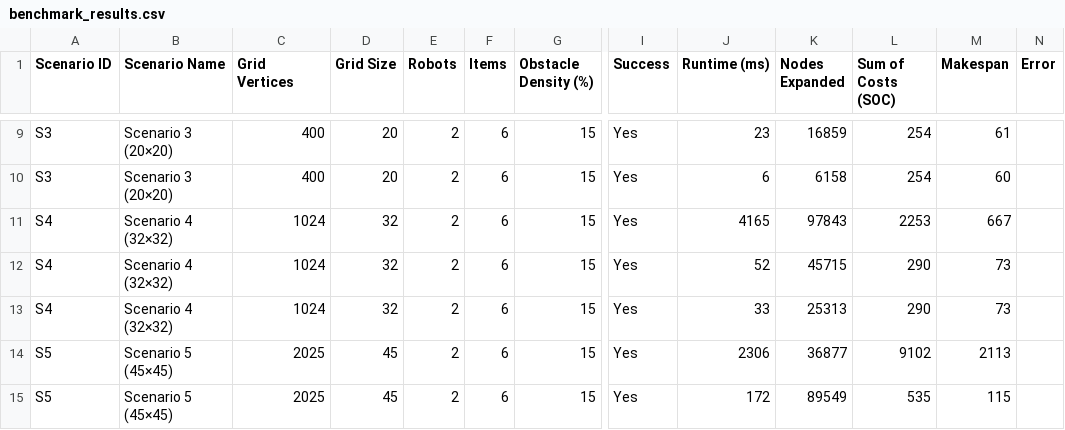
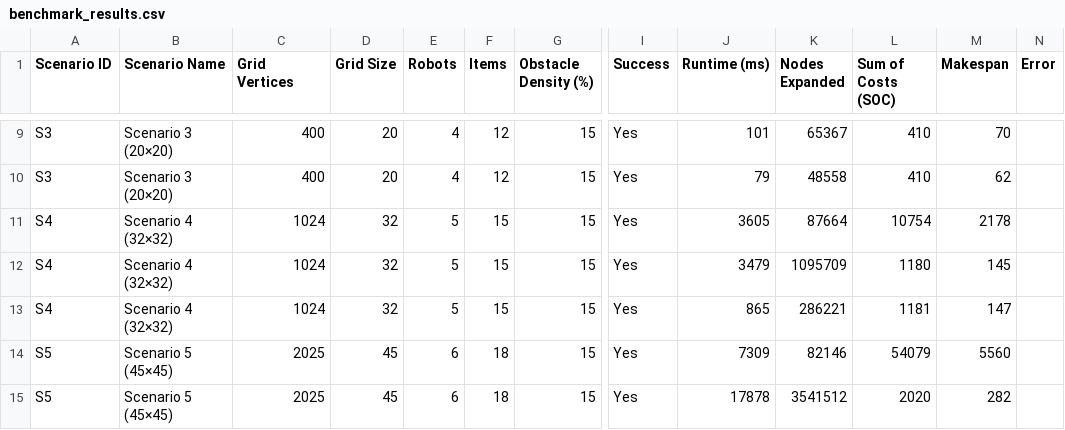
Before and after one commit to someguy609/daa-final-exam, a CSV file: benchmark_results.csv, drawn as a sheet; only a part is shown, gaps mark what is left out; the diff covers the shown part only; the diff names each change by its address in the sheet, - before the commit and + after, or states it on an @@ line.

Commit message:
report: scale robot and item counts across scenarios and update benchmark results

```diff
--- a/benchmark_results.csv
+++ b/benchmark_results.csv
-E9:E10 (Robots): 2
+E9:E10 (Robots): 4
-F9:F10 (Items): 6
+F9:F10 (Items): 12
-J9 (Runtime (ms)): 23
+J9 (Runtime (ms)): 101
-K9 (Nodes Expanded): 16859
+K9 (Nodes Expanded): 65367
-L9:L10 (Sum of Costs (SOC)): 254
+L9:L10 (Sum of Costs (SOC)): 410
-M9 (Makespan): 61
+M9 (Makespan): 70
-J10 (Runtime (ms)): 6
+J10 (Runtime (ms)): 79
-K10 (Nodes Expanded): 6158
+K10 (Nodes Expanded): 48558
-M10 (Makespan): 60
+M10 (Makespan): 62
-E11:E13 (Robots): 2
+E11:E13 (Robots): 5
-F11:F13 (Items): 6
+F11:F13 (Items): 15
-J11 (Runtime (ms)): 4165
+J11 (Runtime (ms)): 3605
-K11 (Nodes Expanded): 97843
+K11 (Nodes Expanded): 87664
-L11 (Sum of Costs (SOC)): 2253
+L11 (Sum of Costs (SOC)): 10754
-M11 (Makespan): 667
+M11 (Makespan): 2178
-J12 (Runtime (ms)): 52
+J12 (Runtime (ms)): 3479
-K12 (Nodes Expanded): 45715
+K12 (Nodes Expanded): 1095709
-L12 (Sum of Costs (SOC)): 290
+L12 (Sum of Costs (SOC)): 1180
-M12 (Makespan): 73
+M12 (Makespan): 145
-J13 (Runtime (ms)): 33
+J13 (Runtime (ms)): 865
-K13 (Nodes Expanded): 25313
+K13 (Nodes Expanded): 286221
-L13 (Sum of Costs (SOC)): 290
+L13 (Sum of Costs (SOC)): 1181
-M13 (Makespan): 73
+M13 (Makespan): 147
-E14:E15 (Robots): 2
+E14:E15 (Robots): 6
-F14:F15 (Items): 6
+F14:F15 (Items): 18
-J14 (Runtime (ms)): 2306
+J14 (Runtime (ms)): 7309
-K14 (Nodes Expanded): 36877
+K14 (Nodes Expanded): 82146
-L14 (Sum of Costs (SOC)): 9102
+L14 (Sum of Costs (SOC)): 54079
-M14 (Makespan): 2113
+M14 (Makespan): 5560
-J15 (Runtime (ms)): 172
+J15 (Runtime (ms)): 17878
-K15 (Nodes Expanded): 89549
+K15 (Nodes Expanded): 3541512
-L15 (Sum of Costs (SOC)): 535
+L15 (Sum of Costs (SOC)): 2020
-M15 (Makespan): 115
+M15 (Makespan): 282
```
Also changed, not shown: 41 edited cells elsewhere in this file, 6 other files.
